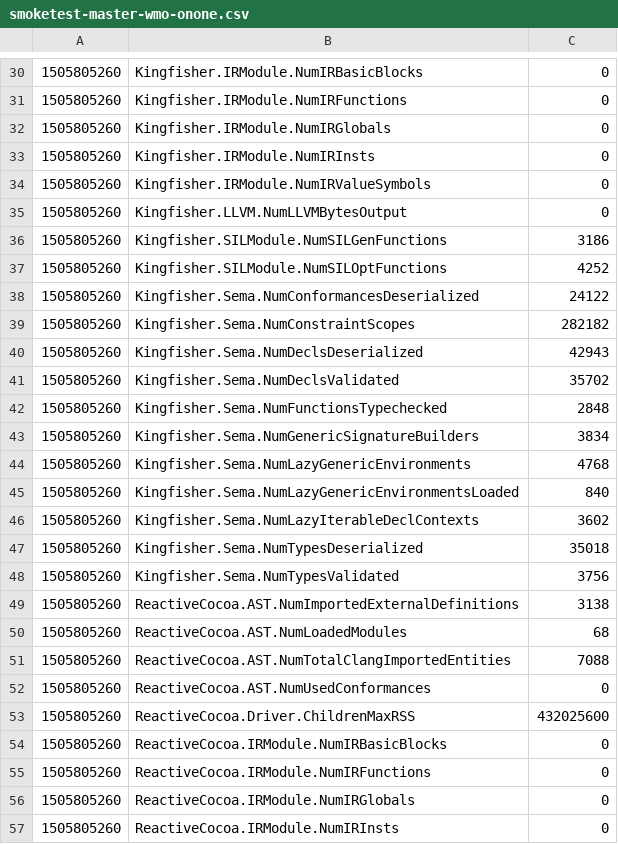
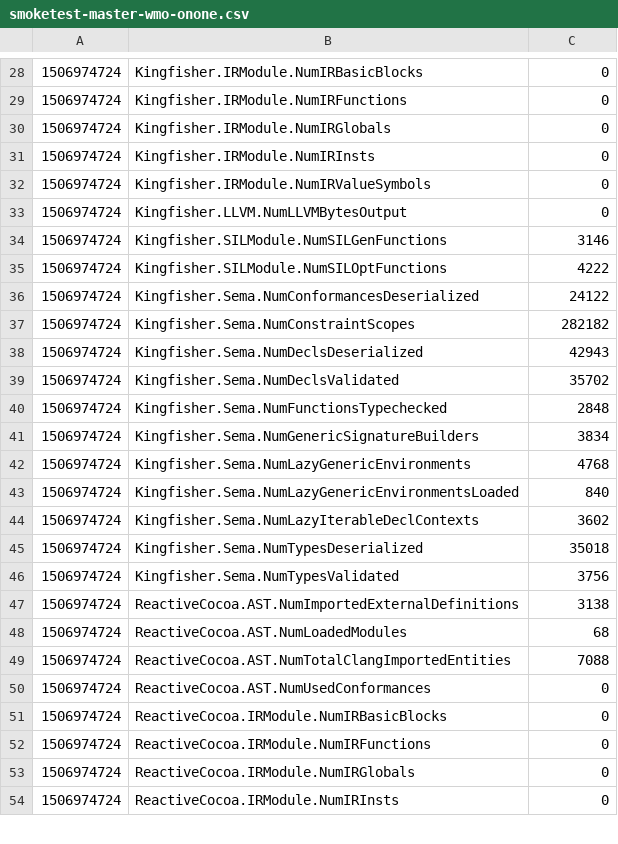
Before and after one commit to swiftlang/swift-source-compat-suite, a CSV file: cperf-baselines/smoketest-master-wmo-onone.csv, drawn as a sheet; only a part is shown, gaps mark what is left out; the diff covers the shown part only.

```diff
--- a/cperf-baselines/smoketest-master-wmo-onone.csv
+++ b/cperf-baselines/smoketest-master-wmo-onone.csv
@@ -30,28 +28,27 @@
-1505805260	"Kingfisher.IRModule.NumIRBasicBlocks"	0
-1505805260	"Kingfisher.IRModule.NumIRFunctions"	0
-1505805260	"Kingfisher.IRModule.NumIRGlobals"	0
-1505805260	"Kingfisher.IRModule.NumIRInsts"	0
-1505805260	"Kingfisher.IRModule.NumIRValueSymbols"	0
-1505805260	"Kingfisher.LLVM.NumLLVMBytesOutput"	0
-1505805260	"Kingfisher.SILModule.NumSILGenFunctions"	3186
-1505805260	"Kingfisher.SILModule.NumSILOptFunctions"	4252
-1505805260	"Kingfisher.Sema.NumConformancesDeserialized"	24122
-1505805260	"Kingfisher.Sema.NumConstraintScopes"	282182
-1505805260	"Kingfisher.Sema.NumDeclsDeserialized"	42943
-1505805260	"Kingfisher.Sema.NumDeclsValidated"	35702
-1505805260	"Kingfisher.Sema.NumFunctionsTypechecked"	2848
-1505805260	"Kingfisher.Sema.NumGenericSignatureBuilders"	3834
-1505805260	"Kingfisher.Sema.NumLazyGenericEnvironments"	4768
-1505805260	"Kingfisher.Sema.NumLazyGenericEnvironmentsLoaded"	840
-1505805260	"Kingfisher.Sema.NumLazyIterableDeclContexts"	3602
-1505805260	"Kingfisher.Sema.NumTypesDeserialized"	35018
-1505805260	"Kingfisher.Sema.NumTypesValidated"	3756
-1505805260	"ReactiveCocoa.AST.NumImportedExternalDefinitions"	3138
-1505805260	"ReactiveCocoa.AST.NumLoadedModules"	68
-1505805260	"ReactiveCocoa.AST.NumTotalClangImportedEntities"	7088
-1505805260	"ReactiveCocoa.AST.NumUsedConformances"	0
-1505805260	"ReactiveCocoa.Driver.ChildrenMaxRSS"	432025600
-1505805260	"ReactiveCocoa.IRModule.NumIRBasicBlocks"	0
-1505805260	"ReactiveCocoa.IRModule.NumIRFunctions"	0
-1505805260	"ReactiveCocoa.IRModule.NumIRGlobals"	0
-1505805260	"ReactiveCocoa.IRModule.NumIRInsts"	0
+1506974724	"Kingfisher.IRModule.NumIRBasicBlocks"	0
+1506974724	"Kingfisher.IRModule.NumIRFunctions"	0
+1506974724	"Kingfisher.IRModule.NumIRGlobals"	0
+1506974724	"Kingfisher.IRModule.NumIRInsts"	0
+1506974724	"Kingfisher.IRModule.NumIRValueSymbols"	0
+1506974724	"Kingfisher.LLVM.NumLLVMBytesOutput"	0
+1506974724	"Kingfisher.SILModule.NumSILGenFunctions"	3146
+1506974724	"Kingfisher.SILModule.NumSILOptFunctions"	4222
+1506974724	"Kingfisher.Sema.NumConformancesDeserialized"	24122
+1506974724	"Kingfisher.Sema.NumConstraintScopes"	282182
+1506974724	"Kingfisher.Sema.NumDeclsDeserialized"	42943
+1506974724	"Kingfisher.Sema.NumDeclsValidated"	35702
+1506974724	"Kingfisher.Sema.NumFunctionsTypechecked"	2848
+1506974724	"Kingfisher.Sema.NumGenericSignatureBuilders"	3834
+1506974724	"Kingfisher.Sema.NumLazyGenericEnvironments"	4768
+1506974724	"Kingfisher.Sema.NumLazyGenericEnvironmentsLoaded"	840
+1506974724	"Kingfisher.Sema.NumLazyIterableDeclContexts"	3602
+1506974724	"Kingfisher.Sema.NumTypesDeserialized"	35018
+1506974724	"Kingfisher.Sema.NumTypesValidated"	3756
+1506974724	"ReactiveCocoa.AST.NumImportedExternalDefinitions"	3138
+1506974724	"ReactiveCocoa.AST.NumLoadedModules"	68
+1506974724	"ReactiveCocoa.AST.NumTotalClangImportedEntities"	7088
+1506974724	"ReactiveCocoa.AST.NumUsedConformances"	0
+1506974724	"ReactiveCocoa.IRModule.NumIRBasicBlocks"	0
+1506974724	"ReactiveCocoa.IRModule.NumIRFunctions"	0
+1506974724	"ReactiveCocoa.IRModule.NumIRGlobals"	0
+1506974724	"ReactiveCocoa.IRModule.NumIRInsts"	0
```
Also changed, not shown: 3 removed rows and 71 edited cells elsewhere in this file.
